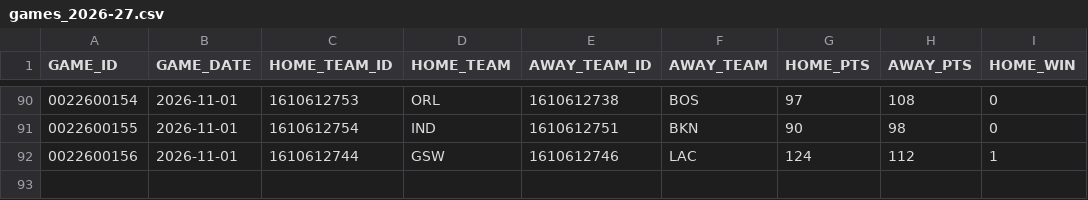
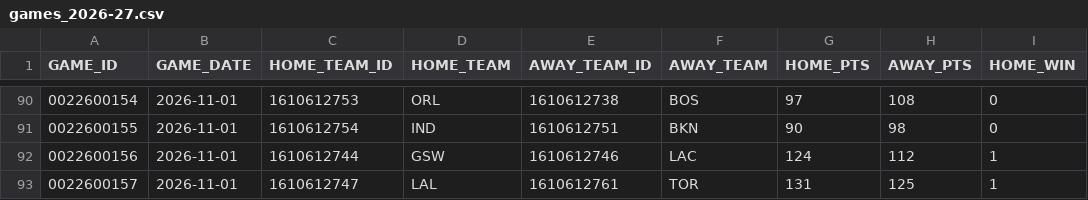
Before and after one commit to ronaldochavez/nba_prediction, a CSV file: data/games_2026-27.csv, drawn as a sheet; only a part is shown, gaps mark what is left out.

```diff
--- a/data/games_2026-27.csv
+++ b/data/games_2026-27.csv
@@ -92 +92,2 @@ GAME_ID,GAME_DATE,HOME_TEAM_ID,HOME_TEAM,AWAY_TEAM_ID,AWAY_TEAM,HOME_PTS,AWAY_PT
 0022600156,2026-11-01,1610612744,GSW,1610612746,LAC,124,112,1
+0022600157,2026-11-01,1610612747,LAL,1610612761,TOR,131,125,1
```
Also changed, not shown: data/game_logs_2026-27.csv, data/injuries_2026-27.csv, 2 other files.
